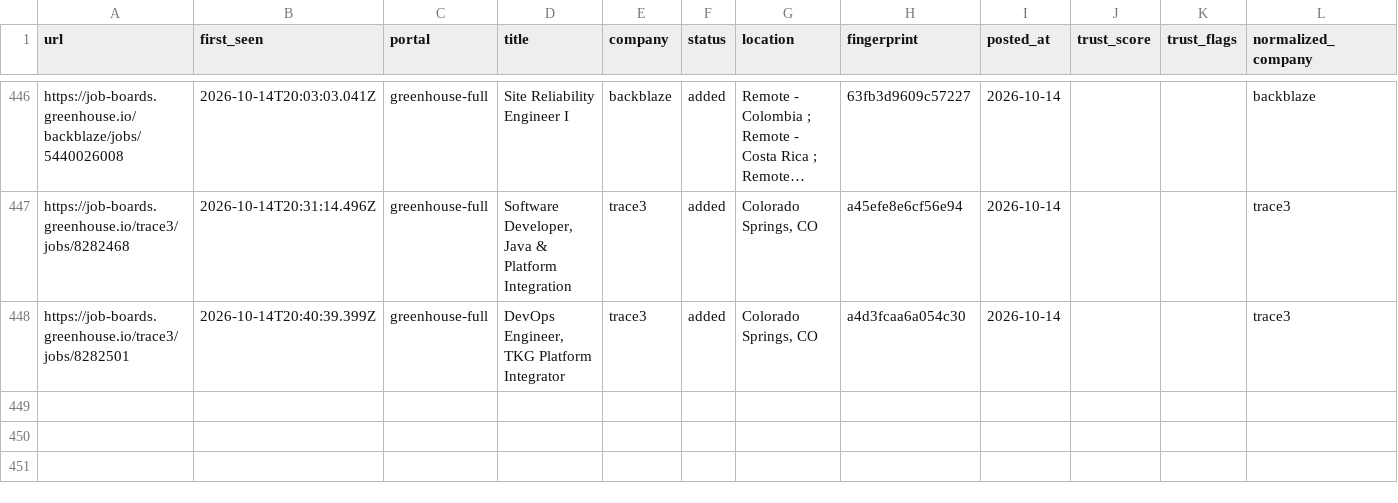
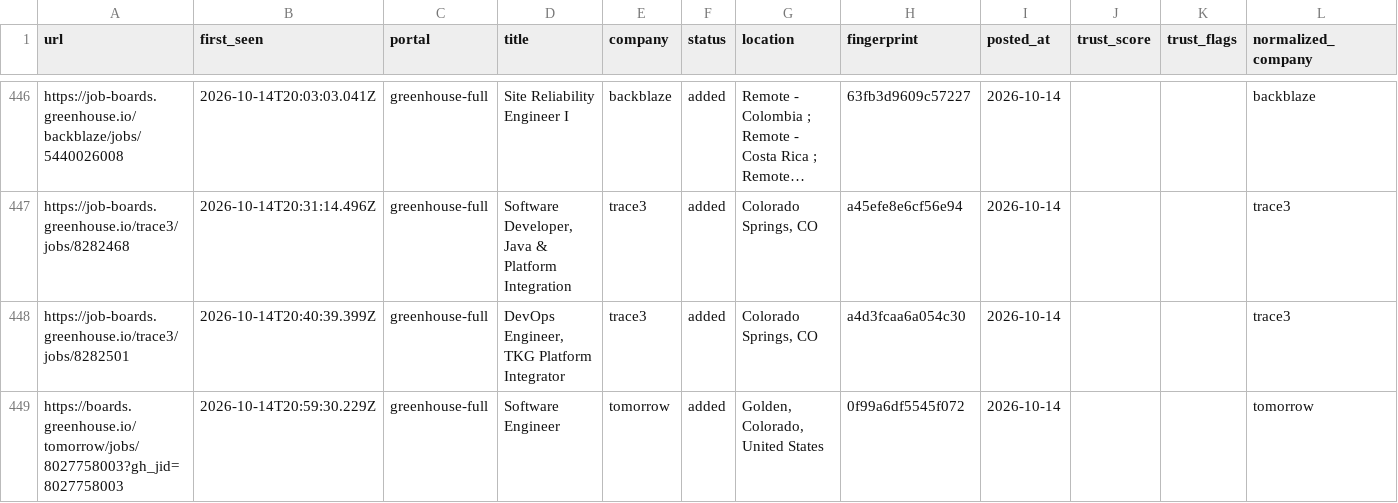
Before and after one commit to manavmalavia18/ghal-scanner, a TSV file: data/scan-history.tsv, drawn as a sheet; only a part is shown, gaps mark what is left out; long unchanged cells end in ….

```diff
--- a/data/scan-history.tsv
+++ b/data/scan-history.tsv
@@ -448 +448,2 @@ https://job-boards.greenhouse.io/trace3/jobs/8282468	2026-10-14T20:31:14.496Z	gr
 https://job-boards.greenhouse.io/trace3/jobs/8282501	2026-10-14T20:40:39.399Z	greenhouse-full	DevOps Engineer, TKG Platform Integrator	trace3	added	Colorado Springs, CO	a4d3fcaa6a054c30	2026-10-14			trace3
+https://boards.greenhouse.io/tomorrow/jobs/8027758003?gh_jid=8027758003	2026-10-14T20:59:30.229Z	greenhouse-full	Software Engineer	tomorrow	added	Golden, Colorado, United States	0f99a6df5545f072	2026-10-14			tomorrow
```
Also changed, not shown: 3 other files.
